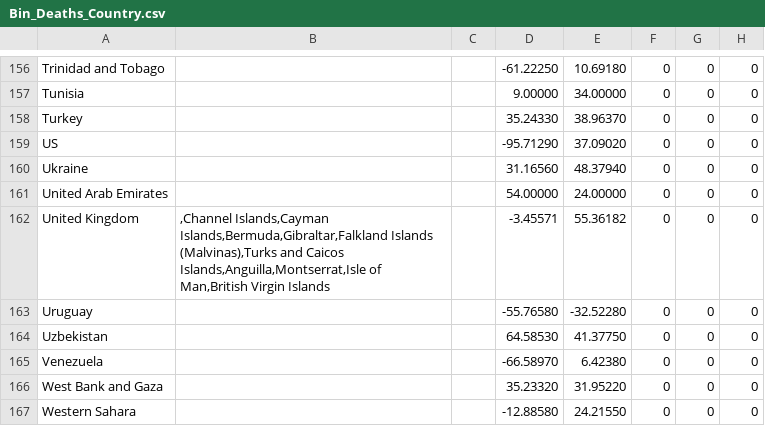
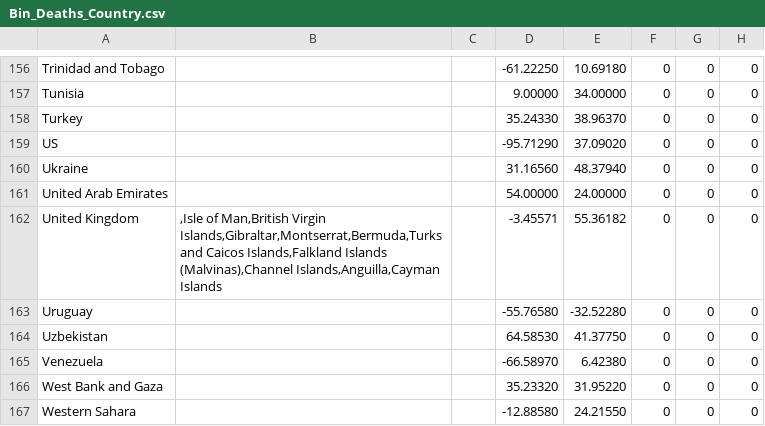
Before and after one commit to david-deboer/covid_binned_data, a CSV file: Bin_Deaths_Country.csv, drawn as a sheet; only a part is shown, gaps mark what is left out; the diff covers the shown part only; the diff names each change by its address in the sheet, - before the commit and + after, or states it on an @@ line.

```diff
--- a/Bin_Deaths_Country.csv
+++ b/Bin_Deaths_Country.csv
-B162: ,Channel Islands,Cayman Islands,Bermuda,Gibraltar,Falkland Islands (Malvinas),Turks and Caicos Islands,Anguilla,Montserrat,Isle of Man,British Virgin Islands
+B162: ,Isle of Man,British Virgin Islands,Gibraltar,Montserrat,Bermuda,Turks and Caicos Islands,Falkland Islands (Malvinas),Channel Islands,Anguilla,Cayman Islands
```
Also changed, not shown: 6 edited cells elsewhere in this file, Bin_Confirmed_Country.csv, 17 other files.
